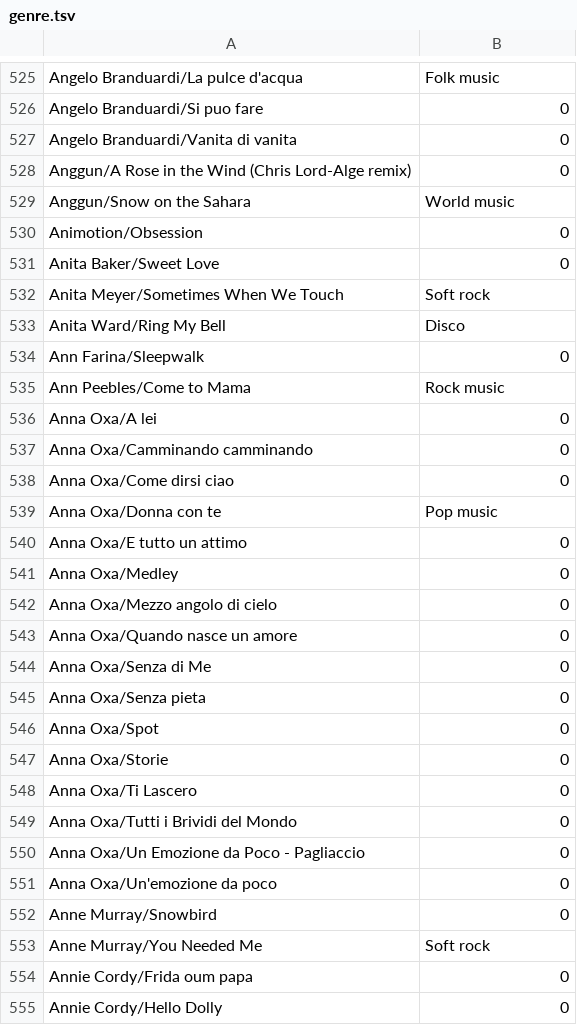
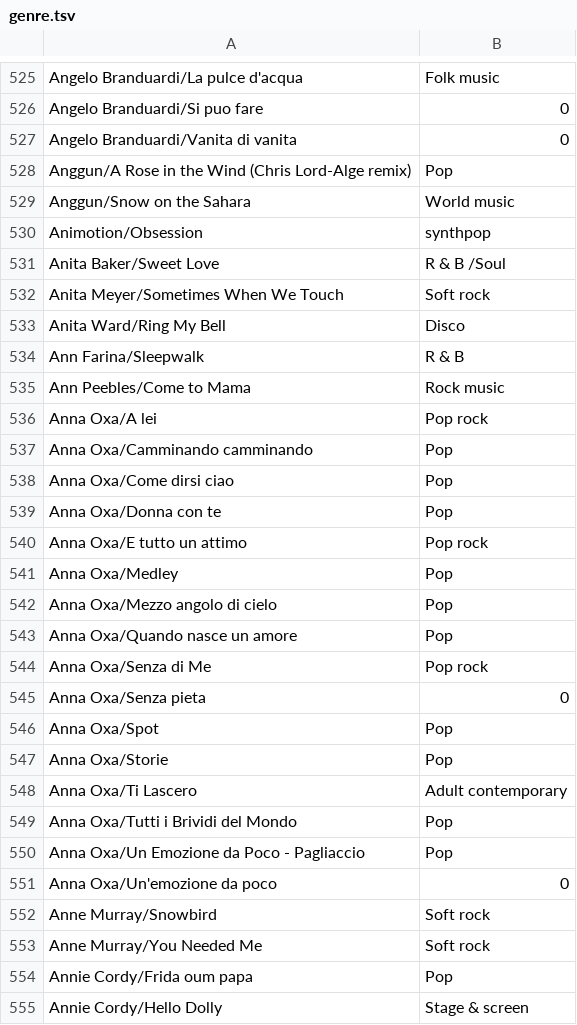
Before and after one commit to sshlien/midiexplorer, a TSV file: lakh_playlist/genre.tsv, drawn as a sheet; only a part is shown, gaps mark what is left out; the diff covers the shown part only.

```diff
--- a/lakh_playlist/genre.tsv
+++ b/lakh_playlist/genre.tsv
@@ -527,2 +527,2 @@ Angelo Branduardi/Si puo fare	0
 Angelo Branduardi/Vanita di vanita	0
-Anggun/A Rose in the Wind (Chris Lord-Alge remix)	0
+Anggun/A Rose in the Wind (Chris Lord-Alge remix)	Pop
@@ -530,26 +530,26 @@ Anggun/Snow on the Sahara	"World music"
-Animotion/Obsession	0
-Anita Baker/Sweet Love	0
+Animotion/Obsession	synthpop
+Anita Baker/Sweet Love	R & B /Soul
 Anita Meyer/Sometimes When We Touch	"Soft rock"
 Anita Ward/Ring My Bell	"Disco"
-Ann Farina/Sleepwalk	0
+Ann Farina/Sleepwalk	R & B
 Ann Peebles/Come to Mama	"Rock music"
-Anna Oxa/A lei	0
-Anna Oxa/Camminando camminando	0
-Anna Oxa/Come dirsi ciao	0
-Anna Oxa/Donna con te	"Pop music"
-Anna Oxa/E tutto un attimo	0
-Anna Oxa/Medley	0
-Anna Oxa/Mezzo angolo di cielo	0
-Anna Oxa/Quando nasce un amore	0
-Anna Oxa/Senza di Me	0
+Anna Oxa/A lei	Pop rock
+Anna Oxa/Camminando camminando	Pop
+Anna Oxa/Come dirsi ciao	Pop
+Anna Oxa/Donna con te	Pop
+Anna Oxa/E tutto un attimo	Pop rock
+Anna Oxa/Medley	Pop
+Anna Oxa/Mezzo angolo di cielo	Pop
+Anna Oxa/Quando nasce un amore	Pop
+Anna Oxa/Senza di Me	Pop rock
 Anna Oxa/Senza pieta	0
-Anna Oxa/Spot	0
-Anna Oxa/Storie	0
-Anna Oxa/Ti Lascero	0
-Anna Oxa/Tutti i Brividi del Mondo	0
-Anna Oxa/Un Emozione da Poco - Pagliaccio	0
+Anna Oxa/Spot	Pop
+Anna Oxa/Storie	Pop
+Anna Oxa/Ti Lascero	Adult contemporary
+Anna Oxa/Tutti i Brividi del Mondo	Pop
+Anna Oxa/Un Emozione da Poco - Pagliaccio	Pop
 Anna Oxa/Un'emozione da poco	0
-Anne Murray/Snowbird	0
+Anne Murray/Snowbird	Soft rock
 Anne Murray/You Needed Me	"Soft rock"
-Annie Cordy/Frida oum papa	0
-Annie Cordy/Hello Dolly	0
+Annie Cordy/Frida oum papa	Pop
+Annie Cordy/Hello Dolly	Stage & screen
```
Also changed, not shown: 148 edited cells elsewhere in this file, 3 other files.
